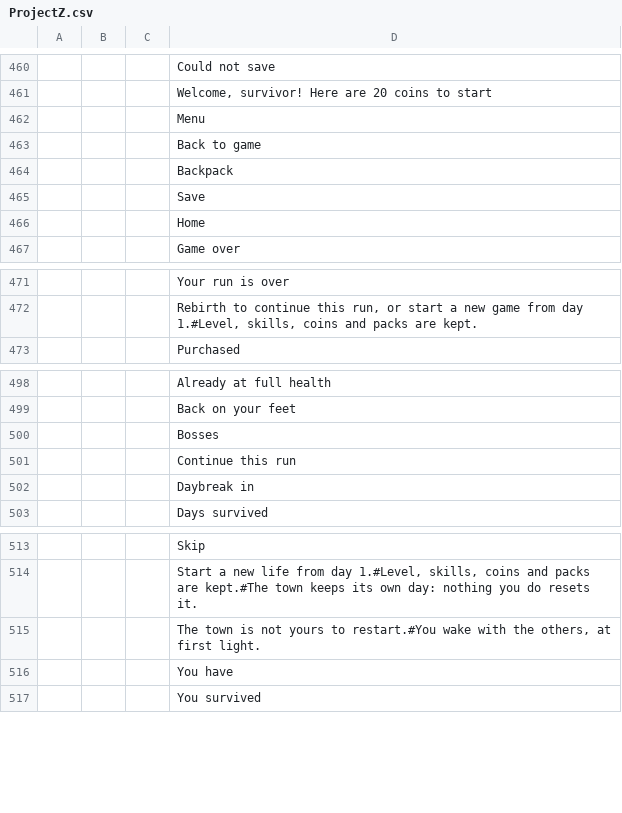
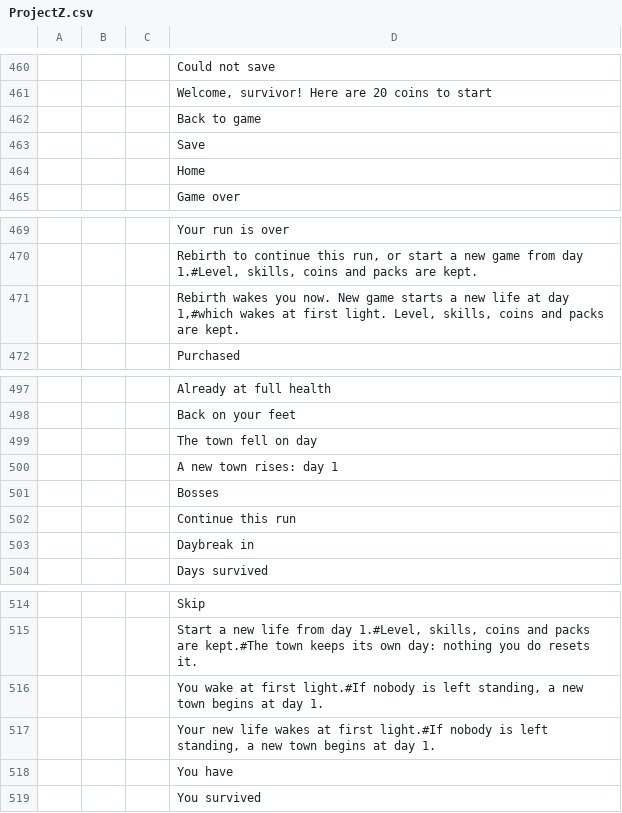
Before and after one commit to devconnecting1/meu-jogo-beta, a CSV file: design/locale/ProjectZ.csv, drawn as a sheet; only a part is shown, gaps mark what is left out; removed rows and columns are numbered as before the commit, all else as after; the diff names each change by its address in the sheet, - before the commit and + after, or states it on an @@ line.

```diff
--- a/design/locale/ProjectZ.csv
+++ b/design/locale/ProjectZ.csv
-row 462:  |  |  | Menu
-row 464:  |  |  | Backpack
+row 471:  |  |  | Rebirth wakes you now. New game starts a new life at day 1,#which wakes at first light. Level, skills, coins and packs are kept.
+row 499:  |  |  | The town fell on day
+row 500:  |  |  | A new town rises: day 1
-D516: The town is not yours to restart.#You wake with the others, at first light.
+D516: You wake at first light.#If nobody is left standing, a new town begins at day 1.
+row 517:  |  |  | Your new life wakes at first light.#If nobody is left standing, a new town begins at day 1.
```
Also changed, not shown: 26 other files.
